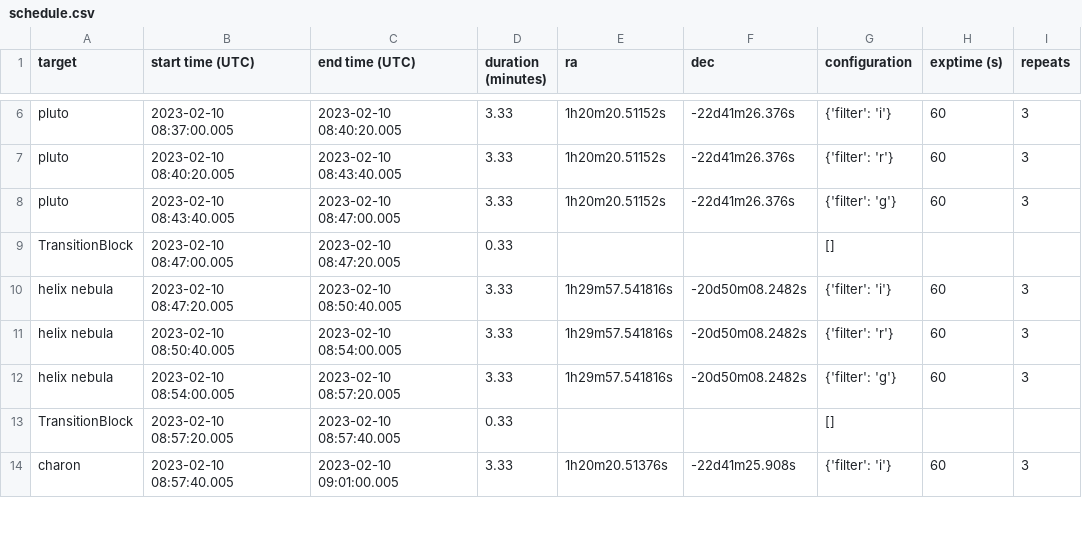
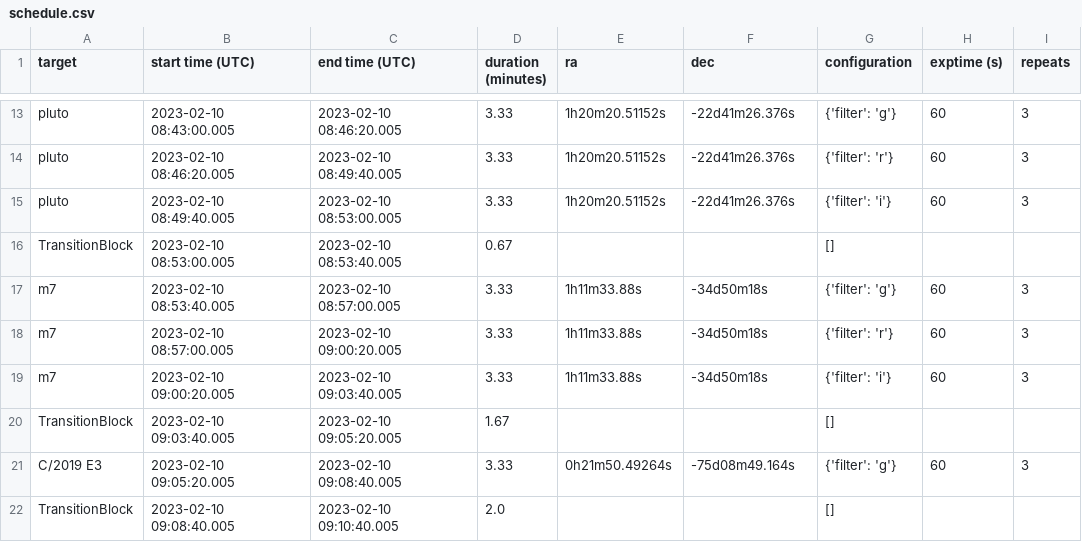
Before and after one commit to ZacharyLane1204/BC_Focus_Code, a CSV file: obs_lists/20230210/schedule.csv, drawn as a sheet; only a part is shown, gaps mark what is left out; addresses are those after the commit; the diff covers the shown part only; the diff names each change by its address in the sheet, - before the commit and + after, or states it on an @@ line.

```diff
--- a/obs_lists/20230210/schedule.csv
+++ b/obs_lists/20230210/schedule.csv
-B13 (start time (UTC)): 2023-02-10 08:37:00.005
+B13 (start time (UTC)): 2023-02-10 08:43:00.005
-C13 (end time (UTC)): 2023-02-10 08:40:20.005
+C13 (end time (UTC)): 2023-02-10 08:46:20.005
-G13 (configuration): {'filter': 'i'}
+G13 (configuration): {'filter': 'g'}
-B14 (start time (UTC)): 2023-02-10 08:40:20.005
+B14 (start time (UTC)): 2023-02-10 08:46:20.005
-C14 (end time (UTC)): 2023-02-10 08:43:40.005
+C14 (end time (UTC)): 2023-02-10 08:49:40.005
-B15 (start time (UTC)): 2023-02-10 08:43:40.005
+B15 (start time (UTC)): 2023-02-10 08:49:40.005
-C15 (end time (UTC)): 2023-02-10 08:47:00.005
+C15 (end time (UTC)): 2023-02-10 08:53:00.005
-G15 (configuration): {'filter': 'g'}
+G15 (configuration): {'filter': 'i'}
-B16 (start time (UTC)): 2023-02-10 08:47:00.005
+B16 (start time (UTC)): 2023-02-10 08:53:00.005
-C16 (end time (UTC)): 2023-02-10 08:47:20.005
+C16 (end time (UTC)): 2023-02-10 08:53:40.005
-D16 (duration (minutes)): 0.33
+D16 (duration (minutes)): 0.67
-A17:A19 (target): helix nebula
+A17:A19 (target): m7
-B17 (start time (UTC)): 2023-02-10 08:47:20.005
+B17 (start time (UTC)): 2023-02-10 08:53:40.005
-C17 (end time (UTC)): 2023-02-10 08:50:40.005
+C17 (end time (UTC)): 2023-02-10 08:57:00.005
-E17:E19 (ra): 1h29m57.541816s
+E17:E19 (ra): 1h11m33.88s
-F17:F19 (dec): -20d50m08.2482s
+F17:F19 (dec): -34d50m18s
-G17 (configuration): {'filter': 'i'}
+G17 (configuration): {'filter': 'g'}
-B18 (start time (UTC)): 2023-02-10 08:50:40.005
+B18 (start time (UTC)): 2023-02-10 08:57:00.005
-C18 (end time (UTC)): 2023-02-10 08:54:00.005
+C18 (end time (UTC)): 2023-02-10 09:00:20.005
-B19 (start time (UTC)): 2023-02-10 08:54:00.005
+B19 (start time (UTC)): 2023-02-10 09:00:20.005
-C19 (end time (UTC)): 2023-02-10 08:57:20.005
+C19 (end time (UTC)): 2023-02-10 09:03:40.005
-G19 (configuration): {'filter': 'g'}
+G19 (configuration): {'filter': 'i'}
-B20 (start time (UTC)): 2023-02-10 08:57:20.005
+B20 (start time (UTC)): 2023-02-10 09:03:40.005
-C20 (end time (UTC)): 2023-02-10 08:57:40.005
+C20 (end time (UTC)): 2023-02-10 09:05:20.005
-D20 (duration (minutes)): 0.33
+D20 (duration (minutes)): 1.67
-A21 (target): charon
+A21 (target): C/2019 E3
-B21 (start time (UTC)): 2023-02-10 08:57:40.005
+B21 (start time (UTC)): 2023-02-10 09:05:20.005
-C21 (end time (UTC)): 2023-02-10 09:01:00.005
+C21 (end time (UTC)): 2023-02-10 09:08:40.005
-E21 (ra): 1h20m20.51376s
+E21 (ra): 0h21m50.49264s
-F21 (dec): -22d41m25.908s
+F21 (dec): -75d08m49.164s
-G21 (configuration): {'filter': 'i'}
+G21 (configuration): {'filter': 'g'}
+row 22: TransitionBlock | 2023-02-10 09:08:40.005 | 2023-02-10 09:10:40.005 | 2.0 |  |  | []
```
Also changed, not shown: 10 added rows and 34 edited cells elsewhere in this file, targets.csv, 3 other files.
